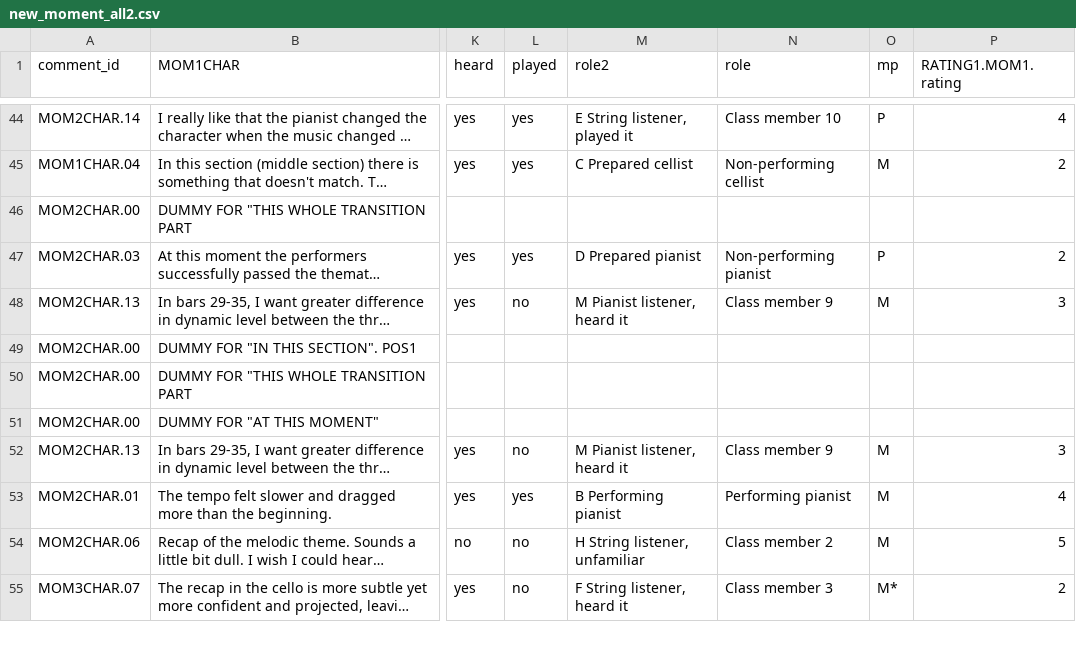
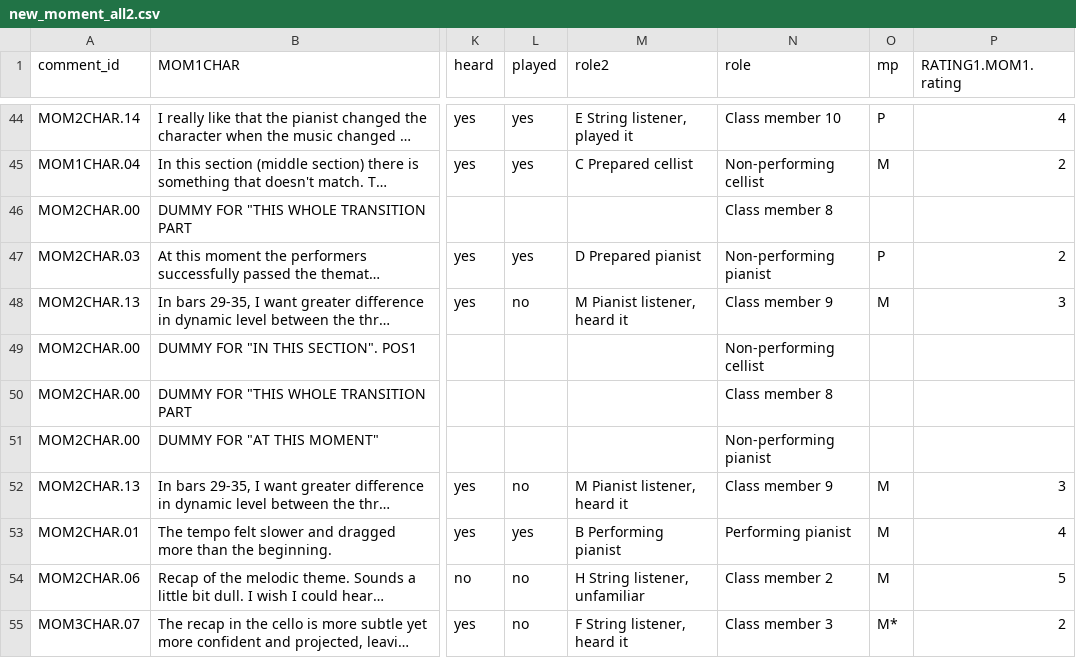
Before and after one commit to 3milychu/notesonperspective_journal, a CSV file: data/new_moment_all2.csv, drawn as a sheet; only a part is shown, gaps mark what is left out; long unchanged cells end in …; the diff covers the shown part only; the diff names each change by its address in the sheet, - before the commit and + after, or states it on an @@ line.

```diff
--- a/data/new_moment_all2.csv
+++ b/data/new_moment_all2.csv
-N46 (role): (empty)
+N46 (role): Class member 8
-N49 (role): (empty)
+N49 (role): Non-performing cellist
-N50 (role): (empty)
+N50 (role): Class member 8
-N51 (role): (empty)
+N51 (role): Non-performing pianist
```
Also changed, not shown: 24 edited cells elsewhere in this file, 3 other files.
